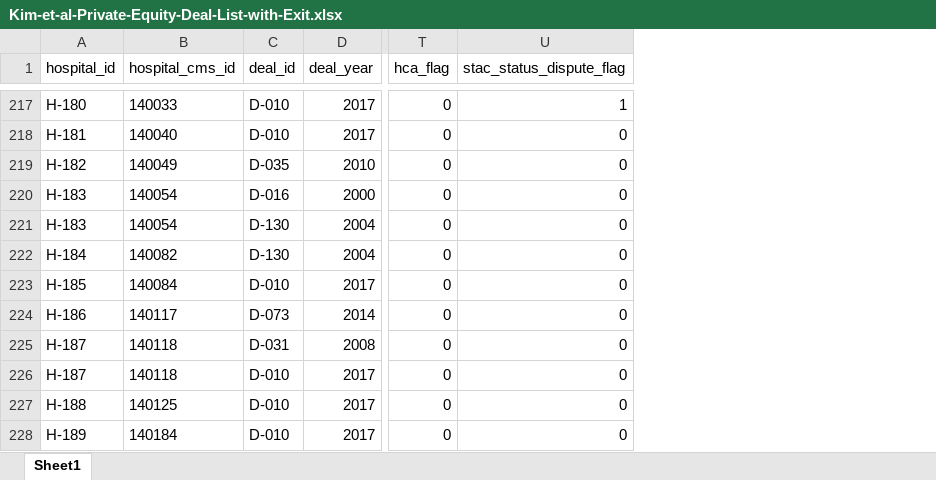
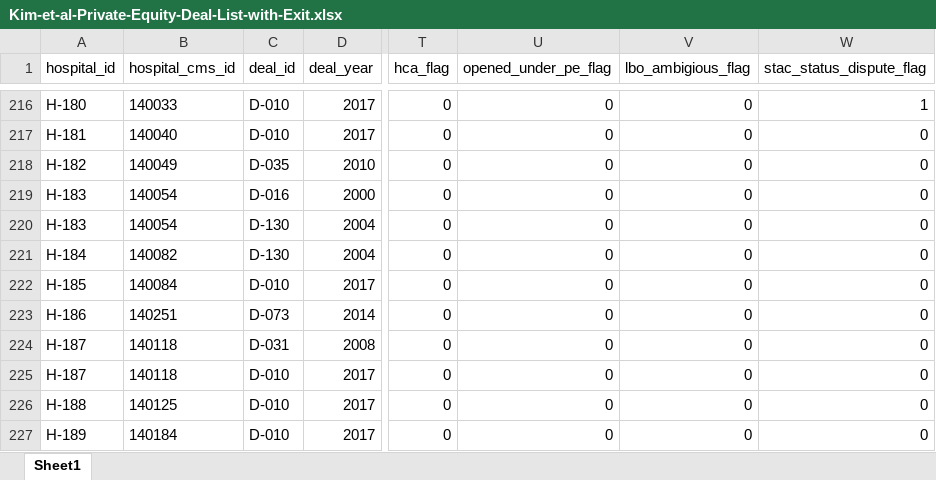
Before and after one commit to sungilkim94/Kim-PE-Data, an Excel workbook: Kim-et-al-Private-Equity-Deal-List-with-Exit.xlsx, sheet Sheet1, drawn as a sheet; only a part is shown, gaps mark what is left out; values as stored, in another font and other column widths than the file's, no borders; addresses are those after the commit; the diff covers the shown part only; the diff names each change by its address in the sheet, - before the commit and + after, or states it on an @@ line.

```diff
--- a/Kim-et-al-Private-Equity-Deal-List-with-Exit.xlsx (sheet Sheet1)
+++ b/Kim-et-al-Private-Equity-Deal-List-with-Exit.xlsx (sheet Sheet1)
+column U (opened_under_pe_flag), rows 216-227: all 0
+column V (lbo_ambigious_flag), rows 216-227: all 0
-B223 (hospital_cms_id): 140117
+B223 (hospital_cms_id): 140251
```
Also changed, not shown: 3 added rows, 22 removed rows and 4 edited cells elsewhere in this sheet, 1 other file.
